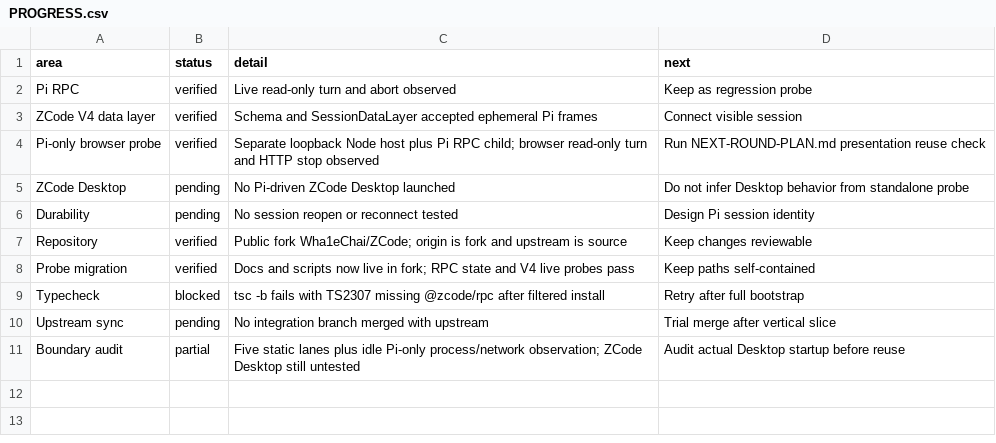
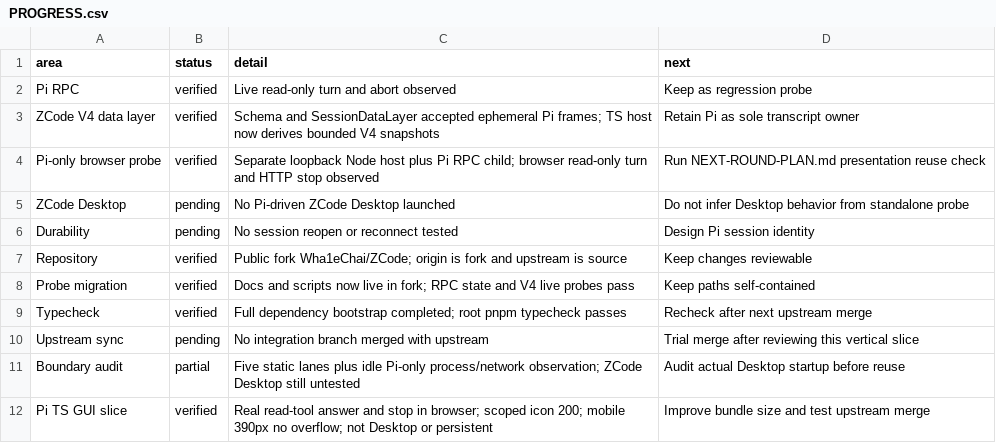
Before and after one commit to Wha1eChai/ZCode, a CSV file: docs/pi-integration/PROGRESS.csv, drawn as a sheet.

```diff
--- a/docs/pi-integration/PROGRESS.csv
+++ b/docs/pi-integration/PROGRESS.csv
@@ -2,3 +2,3 @@ area,status,detail,next
 Pi RPC,verified,Live read-only turn and abort observed,Keep as regression probe
-ZCode V4 data layer,verified,Schema and SessionDataLayer accepted ephemeral Pi frames,Connect visible session
+ZCode V4 data layer,verified,Schema and SessionDataLayer accepted ephemeral Pi frames; TS host now derives bounded V4 snapshots,Retain Pi as sole transcript owner
 Pi-only browser probe,verified,Separate loopback Node host plus Pi RPC child; browser read-only turn and HTTP stop observed,Run NEXT-ROUND-PLAN.md presentation reuse check
@@ -8,4 +8,5 @@ Repository,verified,Public fork Wha1eChai/ZCode; origin is fork and upstream is
 Probe migration,verified,Docs and scripts now live in fork; RPC state and V4 live probes pass,Keep paths self-contained
-Typecheck,blocked,tsc -b fails with TS2307 missing @zcode/rpc after filtered install,Retry after full bootstrap
-Upstream sync,pending,No integration branch merged with upstream,Trial merge after vertical slice
+Typecheck,verified,Full dependency bootstrap completed; root pnpm typecheck passes,Recheck after next upstream merge
+Upstream sync,pending,No integration branch merged with upstream,Trial merge after reviewing this vertical slice
 Boundary audit,partial,Five static lanes plus idle Pi-only process/network observation; ZCode Desktop still untested,Audit actual Desktop startup before reuse
+Pi TS GUI slice,verified,Real read-tool answer and stop in browser; scoped icon 200; mobile 390px no overflow; not Desktop or persistent,Improve bundle size and test upstream merge
```
Also changed, not shown: docs/pi-integration/HISTORY.csv, 25 other files.
